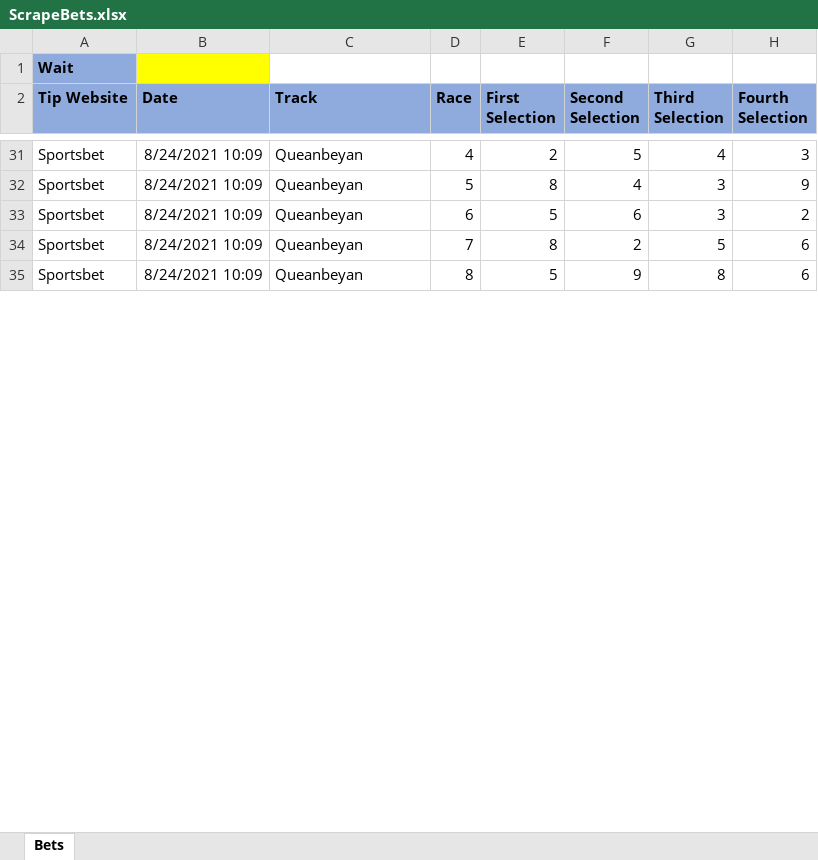
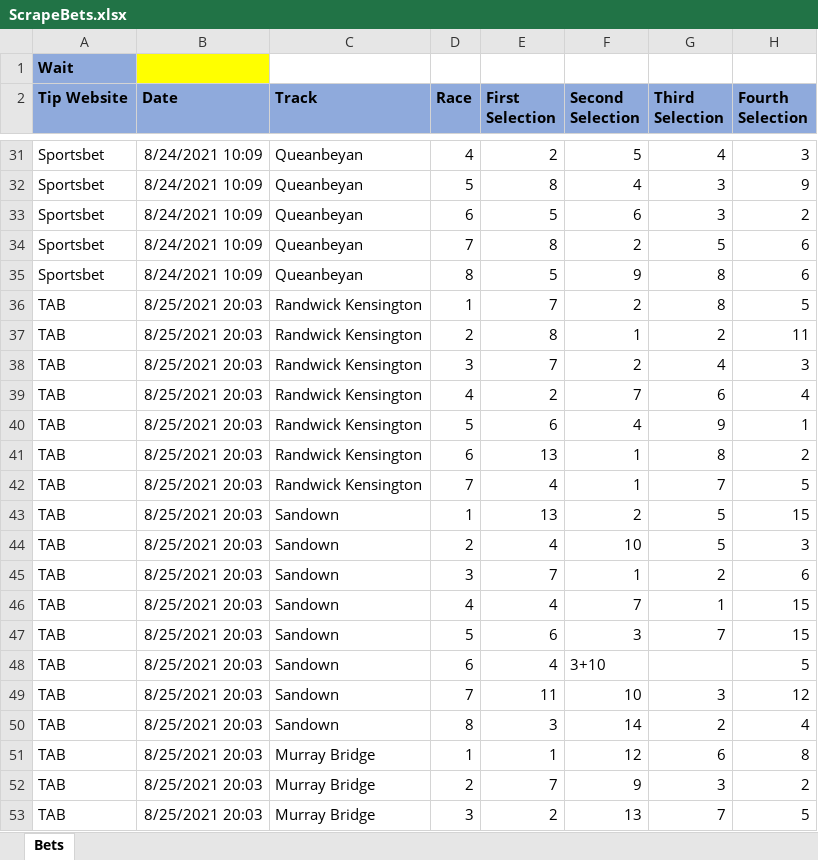
Before and after one commit to Rapid1898-code/Upwork, an Excel workbook: Ethan/ScrapeBets.xlsx, sheet Bets, drawn as a sheet; only a part is shown, gaps mark what is left out; values as stored, in another font and other column widths than the file's, no borders; the diff covers the shown part only; the diff names each change by its address in the sheet, - before the commit and + after, or states it on an @@ line.

```diff
--- a/Ethan/ScrapeBets.xlsx (sheet Bets)
+++ b/Ethan/ScrapeBets.xlsx (sheet Bets)
+row 36: TAB | 8/25/2021 20:03 | Randwick Kensington | 1 | 7 | 2 | 8 | 5
+row 37: TAB | 8/25/2021 20:03 | Randwick Kensington | 2 | 8 | 1 | 2 | 11
+row 38: TAB | 8/25/2021 20:03 | Randwick Kensington | 3 | 7 | 2 | 4 | 3
+row 39: TAB | 8/25/2021 20:03 | Randwick Kensington | 4 | 2 | 7 | 6 | 4
+row 40: TAB | 8/25/2021 20:03 | Randwick Kensington | 5 | 6 | 4 | 9 | 1
+row 41: TAB | 8/25/2021 20:03 | Randwick Kensington | 6 | 13 | 1 | 8 | 2
+row 42: TAB | 8/25/2021 20:03 | Randwick Kensington | 7 | 4 | 1 | 7 | 5
+row 43: TAB | 8/25/2021 20:03 | Sandown | 1 | 13 | 2 | 5 | 15
+row 44: TAB | 8/25/2021 20:03 | Sandown | 2 | 4 | 10 | 5 | 3
+row 45: TAB | 8/25/2021 20:03 | Sandown | 3 | 7 | 1 | 2 | 6
+row 46: TAB | 8/25/2021 20:03 | Sandown | 4 | 4 | 7 | 1 | 15
+row 47: TAB | 8/25/2021 20:03 | Sandown | 5 | 6 | 3 | 7 | 15
+row 48: TAB | 8/25/2021 20:03 | Sandown | 6 | 4 | 3+10 |  | 5
+row 49: TAB | 8/25/2021 20:03 | Sandown | 7 | 11 | 10 | 3 | 12
+row 50: TAB | 8/25/2021 20:03 | Sandown | 8 | 3 | 14 | 2 | 4
+row 51: TAB | 8/25/2021 20:03 | Murray Bridge | 1 | 1 | 12 | 6 | 8
+row 52: TAB | 8/25/2021 20:03 | Murray Bridge | 2 | 7 | 9 | 3 | 2
+row 53: TAB | 8/25/2021 20:03 | Murray Bridge | 3 | 2 | 13 | 7 | 5
```
Also changed, not shown: 18 added rows, 52 removed rows and 11 edited cells elsewhere in this sheet, 1 other file.
